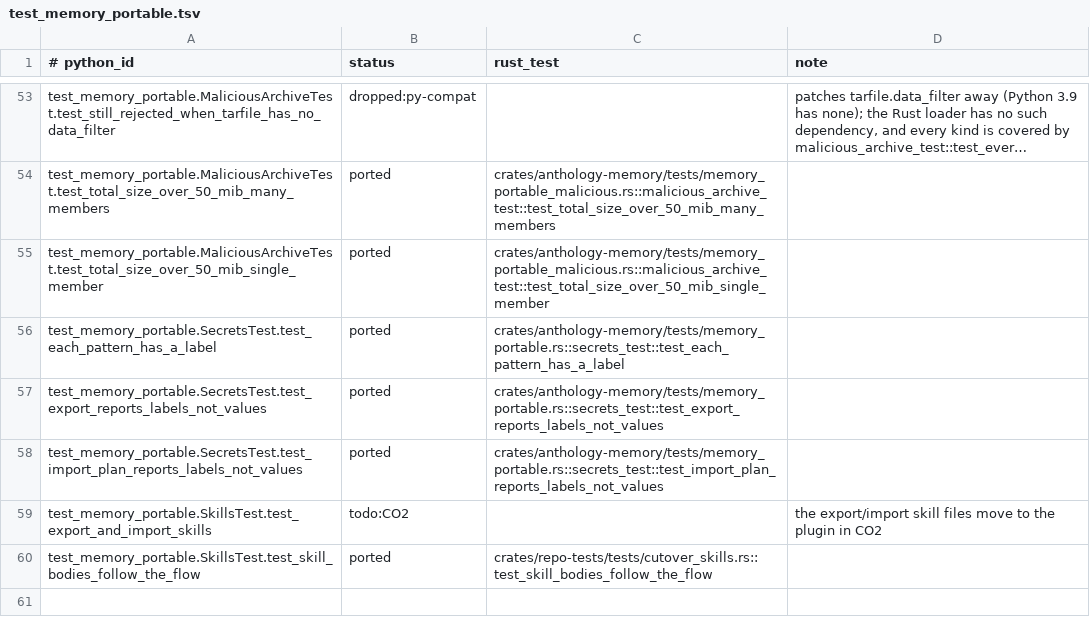
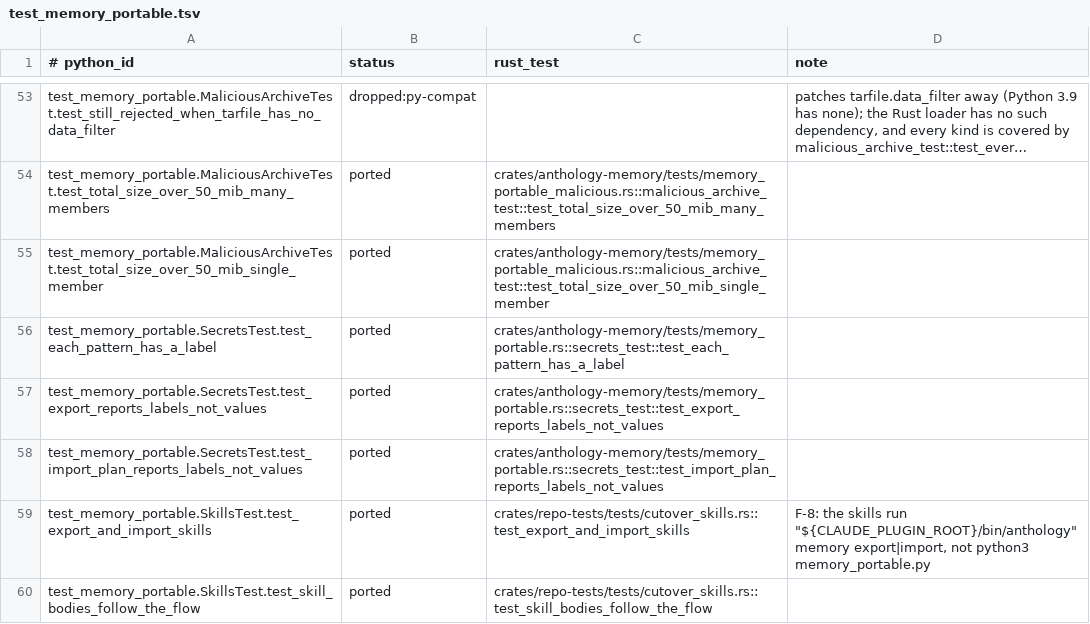
Before and after one commit to rbonweb/anthology, a TSV file: port/ledger/test_memory_portable.tsv, drawn as a sheet; only a part is shown, gaps mark what is left out; long unchanged cells end in ….

```diff
--- a/port/ledger/test_memory_portable.tsv
+++ b/port/ledger/test_memory_portable.tsv
@@ -58,3 +58,3 @@ test_memory_portable.SecretsTest.test_export_reports_labels_not_values	ported	cr
 test_memory_portable.SecretsTest.test_import_plan_reports_labels_not_values	ported	crates/anthology-memory/tests/memory_portable.rs::secrets_test::test_import_plan_reports_labels_not_values
-test_memory_portable.SkillsTest.test_export_and_import_skills	todo:CO2		the export/import skill files move to the plugin in CO2
+test_memory_portable.SkillsTest.test_export_and_import_skills	ported	crates/repo-tests/tests/cutover_skills.rs::test_export_and_import_skills	F-8: the skills run "${CLAUDE_PLUGIN_ROOT}/bin/anthology" memory export|import, not python3 memory_portable.py
 test_memory_portable.SkillsTest.test_skill_bodies_follow_the_flow	ported	crates/repo-tests/tests/cutover_skills.rs::test_skill_bodies_follow_the_flow
```
Also changed, not shown: 5 other files.
